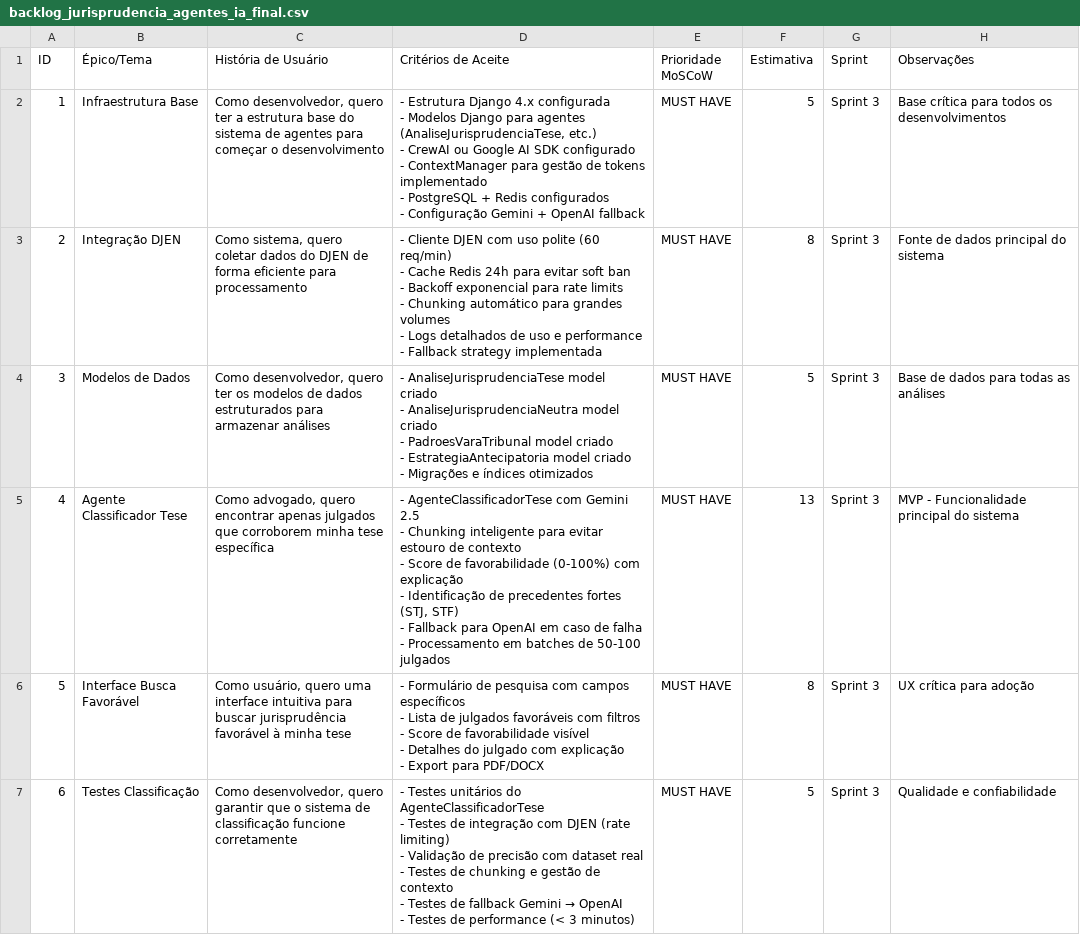
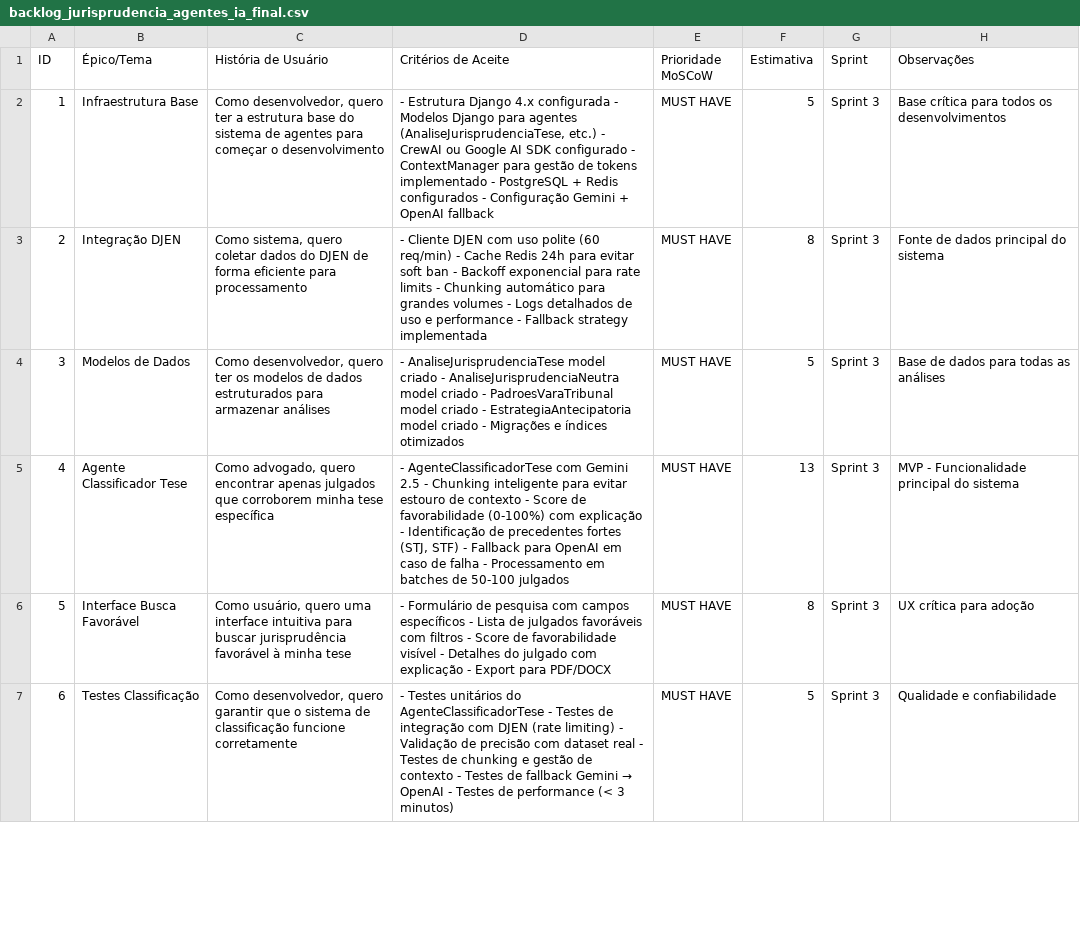
Before and after one commit to ftorres92/juris-dev-agil, a CSV file: docs/backlog/backlog_jurisprudencia_agentes_ia_final.csv, drawn as a sheet; only a part is shown; the diff covers the shown part only.

```diff
--- a/docs/backlog/backlog_jurisprudencia_agentes_ia_final.csv
+++ b/docs/backlog/backlog_jurisprudencia_agentes_ia_final.csv
@@ -1,35 +1,7 @@
 ID,Épico/Tema,História de Usuário,Critérios de Aceite,Prioridade MoSCoW,Estimativa,Sprint,Observações
-1,Infraestrutura Base,"Como desenvolvedor, quero ter a estrutura base do sistema de agentes para começar o desenvolvimento","- Estrutura Django 4.x configurada
-- Modelos Django para agentes (AnaliseJurisprudenciaTese, etc.)
-- CrewAI ou Google AI SDK configurado
-- ContextManager para gestão de tokens implementado
-- PostgreSQL + Redis configurados
-- Configuração Gemini + OpenAI fallback",MUST HAVE,5,Sprint 3,Base crítica para todos os desenvolvimentos
-2,Integração DJEN,"Como sistema, quero coletar dados do DJEN de forma eficiente para processamento","- Cliente DJEN com uso polite (60 req/min)
-- Cache Redis 24h para evitar soft ban
-- Backoff exponencial para rate limits
-- Chunking automático para grandes volumes
-- Logs detalhados de uso e performance
-- Fallback strategy implementada",MUST HAVE,8,Sprint 3,Fonte de dados principal do sistema
-3,Modelos de Dados,"Como desenvolvedor, quero ter os modelos de dados estruturados para armazenar análises","- AnaliseJurisprudenciaTese model criado
-- AnaliseJurisprudenciaNeutra model criado
-- PadroesVaraTribunal model criado
-- EstrategiaAntecipatoria model criado
-- Migrações e índices otimizados",MUST HAVE,5,Sprint 3,Base de dados para todas as análises
-4,Agente Classificador Tese,"Como advogado, quero encontrar apenas julgados que corroborem minha tese específica","- AgenteClassificadorTese com Gemini 2.5
-- Chunking inteligente para evitar estouro de contexto
-- Score de favorabilidade (0-100%) com explicação
-- Identificação de precedentes fortes (STJ, STF)
-- Fallback para OpenAI em caso de falha
-- Processamento em batches de 50-100 julgados",MUST HAVE,13,Sprint 3,MVP - Funcionalidade principal do sistema
-5,Interface Busca Favorável,"Como usuário, quero uma interface intuitiva para buscar jurisprudência favorável à minha tese","- Formulário de pesquisa com campos específicos
-- Lista de julgados favoráveis com filtros
-- Score de favorabilidade visível
-- Detalhes do julgado com explicação
-- Export para PDF/DOCX",MUST HAVE,8,Sprint 3,UX crítica para adoção
-6,Testes Classificação,"Como desenvolvedor, quero garantir que o sistema de classificação funcione corretamente","- Testes unitários do AgenteClassificadorTese
-- Testes de integração com DJEN (rate limiting)
-- Validação de precisão com dataset real
-- Testes de chunking e gestão de contexto
-- Testes de fallback Gemini → OpenAI
-- Testes de performance (< 3 minutos)",MUST HAVE,5,Sprint 3,Qualidade e confiabilidade
+1,Infraestrutura Base,"Como desenvolvedor, quero ter a estrutura base do sistema de agentes para começar o desenvolvimento","- Estrutura Django 4.x configurada - Modelos Django para agentes (AnaliseJurisprudenciaTese, etc.) - CrewAI ou Google AI SDK configurado - ContextManager para gestão de tokens implementado - PostgreSQL + Redis configurados - Configuração Gemini + OpenAI fallback",MUST HAVE,5,Sprint 3,Base crítica para todos os desenvolvimentos
+2,Integração DJEN,"Como sistema, quero coletar dados do DJEN de forma eficiente para processamento","- Cliente DJEN com uso polite (60 req/min) - Cache Redis 24h para evitar soft ban - Backoff exponencial para rate limits - Chunking automático para grandes volumes - Logs detalhados de uso e performance - Fallback strategy implementada",MUST HAVE,8,Sprint 3,Fonte de dados principal do sistema
+3,Modelos de Dados,"Como desenvolvedor, quero ter os modelos de dados estruturados para armazenar análises","- AnaliseJurisprudenciaTese model criado - AnaliseJurisprudenciaNeutra model criado - PadroesVaraTribunal model criado - EstrategiaAntecipatoria model criado - Migrações e índices otimizados",MUST HAVE,5,Sprint 3,Base de dados para todas as análises
+4,Agente Classificador Tese,"Como advogado, quero encontrar apenas julgados que corroborem minha tese específica","- AgenteClassificadorTese com Gemini 2.5 - Chunking inteligente para evitar estouro de contexto - Score de favorabilidade (0-100%) com explicação - Identificação de precedentes fortes (STJ, STF) - Fallback para OpenAI em caso de falha - Processamento em batches de 50-100 julgados",MUST HAVE,13,Sprint 3,MVP - Funcionalidade principal do sistema
+5,Interface Busca Favorável,"Como usuário, quero uma interface intuitiva para buscar jurisprudência favorável à minha tese","- Formulário de pesquisa com campos específicos - Lista de julgados favoráveis com filtros - Score de favorabilidade visível - Detalhes do julgado com explicação - Export para PDF/DOCX",MUST HAVE,8,Sprint 3,UX crítica para adoção
+6,Testes Classificação,"Como desenvolvedor, quero garantir que o sistema de classificação funcione corretamente","- Testes unitários do AgenteClassificadorTese - Testes de integração com DJEN (rate limiting) - Validação de precisão com dataset real - Testes de chunking e gestão de contexto - Testes de fallback Gemini → OpenAI - Testes de performance (< 3 minutos)",MUST HAVE,5,Sprint 3,Qualidade e confiabilidade
```
Also changed, not shown: 6 edited cells elsewhere in this file.
